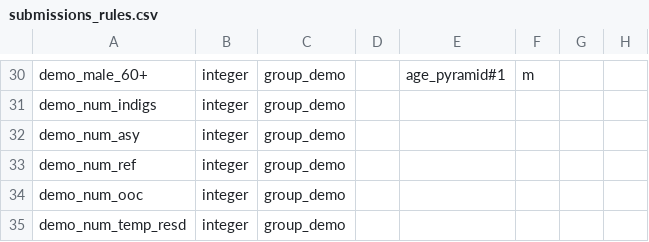
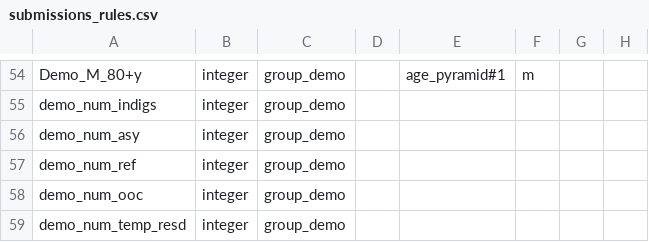
Before and after one commit to CartONG-staff/opsmap-nigeria, a CSV file: public/data/brazil/BR_FDF_s1_080421/submissions_rules.csv, drawn as a sheet; only a part is shown, gaps mark what is left out; the diff covers the shown part only.

```diff
--- a/public/data/brazil/BR_FDF_s1_080421/submissions_rules.csv
+++ b/public/data/brazil/BR_FDF_s1_080421/submissions_rules.csv
@@ -30,2 +54,2 @@
-"demo_male_60+";"integer";"group_demo";;"age_pyramid#1";"m";;
+"Demo_M_80+y";"integer";"group_demo";;"age_pyramid#1";"m";;
 "demo_num_indigs";"integer";"group_demo";;;;;
```
Also changed, not shown: 24 added rows and 9 edited cells elsewhere in this file, public/data/brazil/BR_FDF_s1_080421/field_labels.csv, 4 other files.
